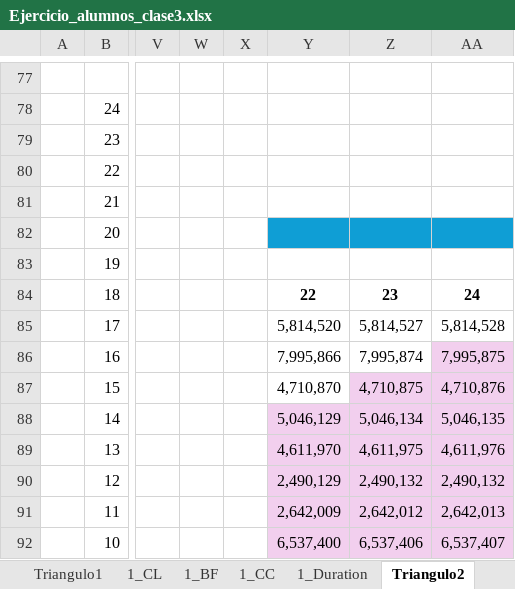
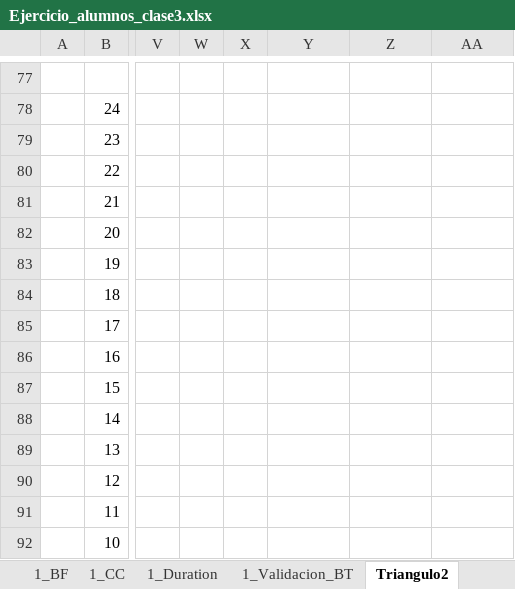
Before and after one commit to helio-yo/ml-insurance-team-lab, an Excel workbook: M4/m4t3_sesion3/Ejercicio_alumnos_clase3.xlsx, sheet Triangulo2, drawn as a sheet; only a part is shown, gaps mark what is left out; values as stored, in another font and other column widths than the file's, no borders; conditional formats not drawn; the diff covers the shown part only; the diff names each change by its address in the sheet, - before the commit and + after, or states it on an @@ line.

```diff
--- a/M4/m4t3_sesion3/Ejercicio_alumnos_clase3.xlsx (sheet Triangulo2)
+++ b/M4/m4t3_sesion3/Ejercicio_alumnos_clase3.xlsx (sheet Triangulo2)
+sheet tab: 1_Validacion_BT
-Y82:AA82 fill: #0F9ED5
+Y82:AA82 fill: none
-Y84: 22
+Y84: (empty)
-Z84: 23
+Z84: (empty)
-AA84: 24
+AA84: (empty)
-Y85: 5,814,520
+Y85: (empty)
-Z85: 5,814,527
+Z85: (empty)
-AA85: 5,814,528
+AA85: (empty)
-Y86: 7,995,866
+Y86: (empty)
-Z86: 7,995,874
+Z86: (empty)
-AA86: 7,995,875
+AA86: (empty)
-AA86 fill: #F2CFEE
+AA86 fill: none
-Y87: 4,710,870
+Y87: (empty)
-Z87: 4,710,875
+Z87: (empty)
-Z87:AA87 fill: #F2CFEE
+Z87:AA87 fill: none
-AA87: 4,710,876
+AA87: (empty)
-Y88: 5,046,129
+Y88: (empty)
-Y88:AA92 fill: #F2CFEE
+Y88:AA92 fill: none
-Z88: 5,046,134
+Z88: (empty)
-AA88: 5,046,135
+AA88: (empty)
-Y89: 4,611,970
+Y89: (empty)
-Z89: 4,611,975
+Z89: (empty)
-AA89: 4,611,976
+AA89: (empty)
-Y90: 2,490,129
+Y90: (empty)
-Z90: 2,490,132
+Z90: (empty)
-AA90: 2,490,132
+AA90: (empty)
-Y91: 2,642,009
+Y91: (empty)
-Z91: 2,642,012
+Z91: (empty)
-AA91: 2,642,013
+AA91: (empty)
-Y92: 6,537,400
+Y92: (empty)
-Z92: 6,537,406
+Z92: (empty)
-AA92: 6,537,407
+AA92: (empty)
```
Also changed, not shown: 33 edited cells and cell formats elsewhere in this sheet, sheet 1_Duration, sheet 2_Duration, sheet 1_CL, sheet 2_CL, sheet Triangulo1, other sheet tabs.
